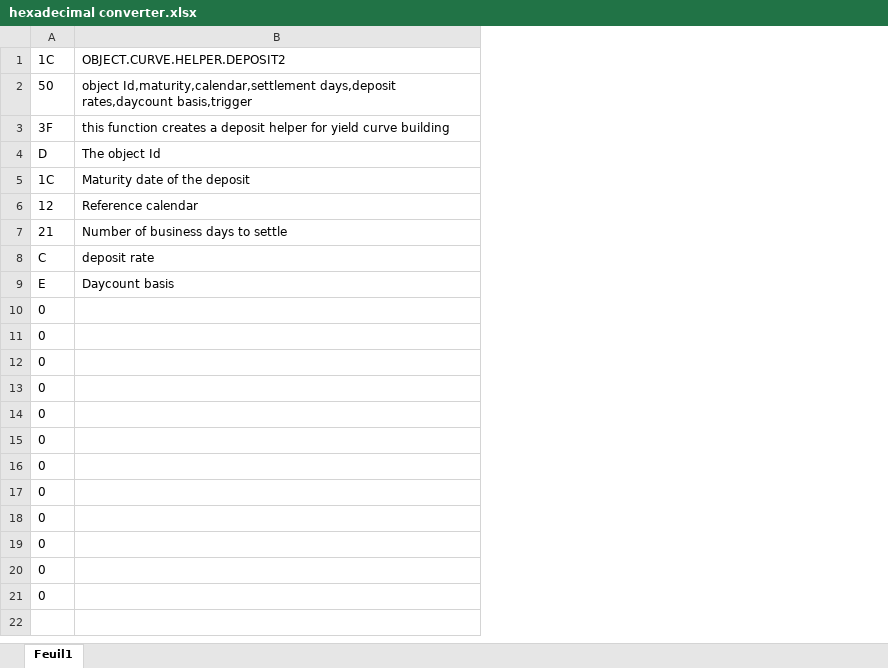
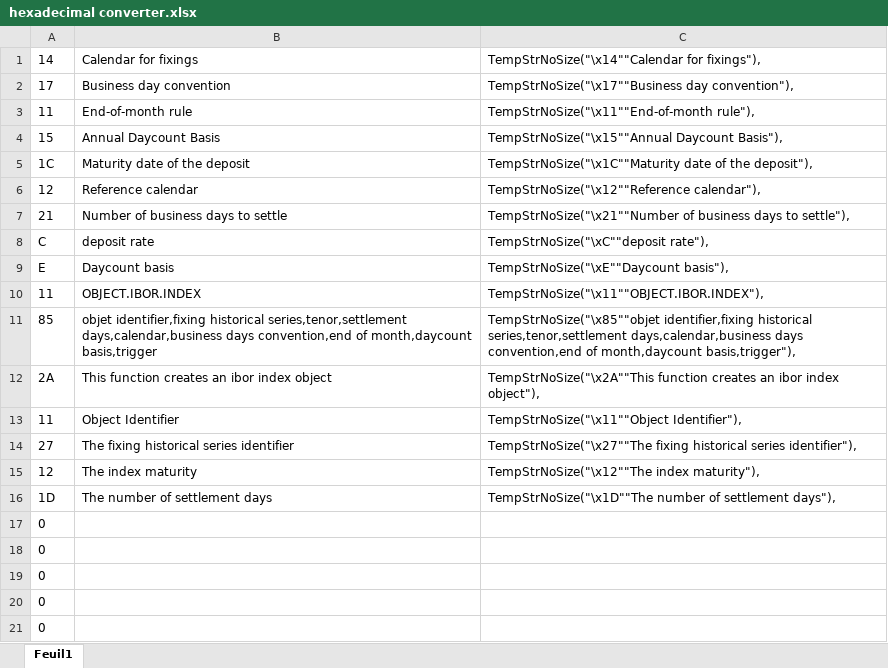
Before and after one commit to vermosen/xlObjectTools, an Excel workbook: workbooks/hexadecimal converter.xlsx, sheet Feuil1, drawn as a sheet; values as stored, in another font and other column widths than the file's, no borders; removed rows and columns are numbered as before the commit, all else as after; the diff names each change by its address in the sheet, - before the commit and + after, or states it on an @@ line.

Commit message:
refactored xlInitiateTimeSeries function

```diff
--- a/workbooks/hexadecimal converter.xlsx (sheet Feuil1)
+++ b/workbooks/hexadecimal converter.xlsx (sheet Feuil1)
+column C, rows 5-9: TempStrNoSize("\x1C""Maturity date of the deposit"), | TempStrNoSize("\x12""Reference calendar"), | TempStrNoSize("\x21""Number of business days to settle"), | TempStrNoSize("\xC""deposit rate"), | TempStrNoSize("\xE""Daycount basis"),
-row 1: 1C | OBJECT.CURVE.HELPER.DEPOSIT2
-row 2: 50 | object Id,maturity,calendar,settlement days,deposit rates,daycount basis,trigger
-row 3: 3F | this function creates a deposit helper for yield curve building
-row 4: D | The object Id
+row 1: 14 | Calendar for fixings | TempStrNoSize("\x14""Calendar for fixings"),
+row 2: 17 | Business day convention | TempStrNoSize("\x17""Business day convention"),
+row 3: 11 | End-of-month rule | TempStrNoSize("\x11""End-of-month rule"),
+row 4: 15 | Annual Daycount Basis | TempStrNoSize("\x15""Annual Daycount Basis"),
+row 10: 11 | OBJECT.IBOR.INDEX | TempStrNoSize("\x11""OBJECT.IBOR.INDEX"),
+row 11: 85 | objet identifier,fixing historical series,tenor,settlement days,calendar,business days convention,end of month,daycount basis,trigger | TempStrNoSize("\x85""objet identifier,fixing historical series,tenor,settlement days,calendar,business days convention,end of month,daycount basis,trigger"),
+row 12: 2A | This function creates an ibor index object | TempStrNoSize("\x2A""This function creates an ibor index object"),
+row 13: 11 | Object Identifier | TempStrNoSize("\x11""Object Identifier"),
+row 14: 27 | The fixing historical series identifier | TempStrNoSize("\x27""The fixing historical series identifier"),
+row 15: 12 | The index maturity | TempStrNoSize("\x12""The index maturity"),
+row 16: 1D | The number of settlement days | TempStrNoSize("\x1D""The number of settlement days"),
-row 15: 0
-row 16: 0
-row 17: 0
-row 18: 0
-row 19: 0
-row 20: 0
-row 21: 0
```
Also changed, not shown: formulas that keep their value, workbooks/yieldCurveBuilding.xlsx, 3 other files.
